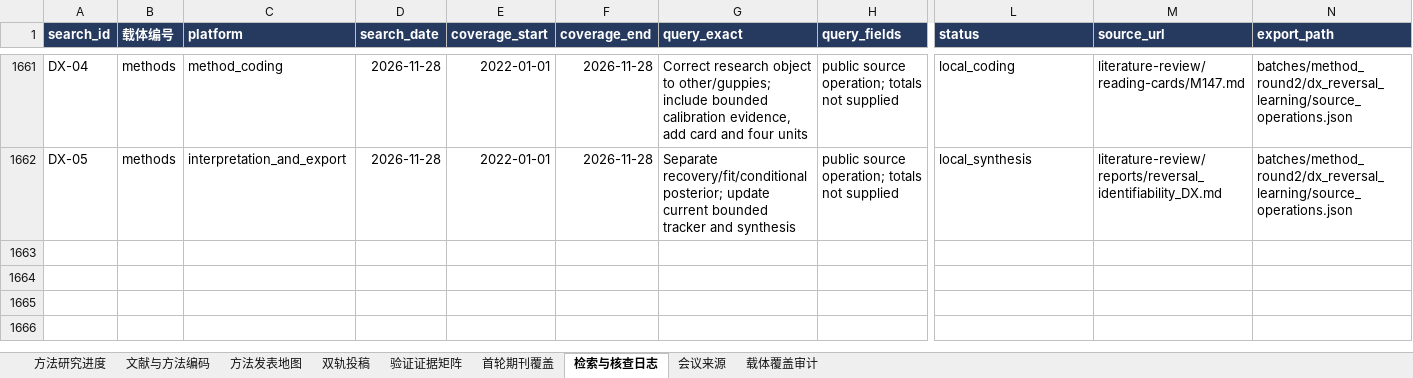
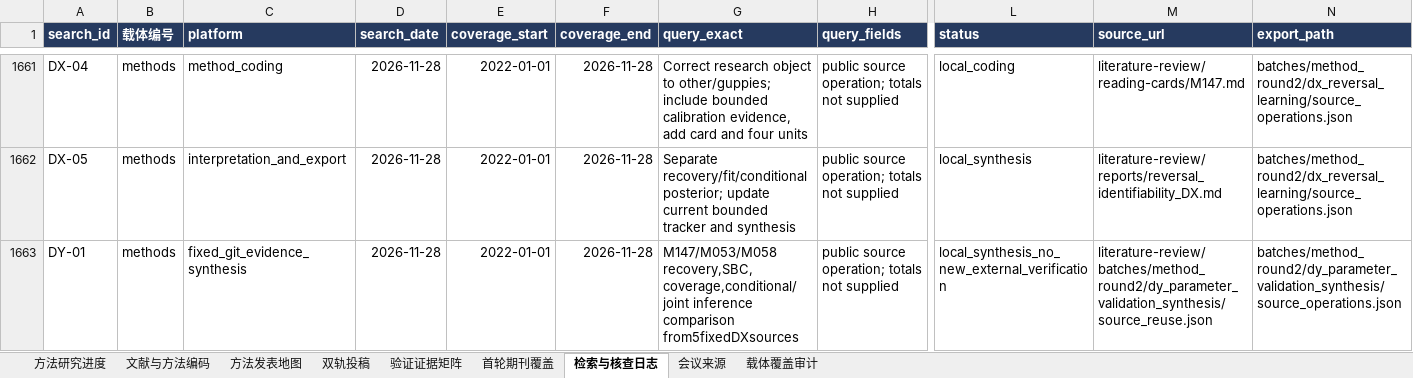
Before and after one commit to BNU-CCR/Agent-EX, an Excel workbook: literature-review/exports/literature_and_journals_methods.xlsx, sheet 检索与核查日志, drawn as a sheet; only a part is shown, gaps mark what is left out; values as stored, in another font and other column widths than the file's, no borders; rows hold the shown columns only; the diff names each change by its address in the sheet, - before the commit and + after, or states it on an @@ line.

Commit message:
docs(literature): synthesize recovery SBC coverage and conditional inference

```diff
--- a/literature-review/exports/literature_and_journals_methods.xlsx (sheet 检索与核查日志)
+++ b/literature-review/exports/literature_and_journals_methods.xlsx (sheet 检索与核查日志)
+row 1663: DY-01 | methods | fixed_git_evidence_synthesis | 2026-11-28 | 2022-01-01 | 2026-11-28 | M147/M053/M058 recovery,SBC,coverage,conditional/joint inference comparison from5fixedDXsources | public source operation; totals not supplied | local_synthesis_no_new_external_verification | literature-review/batches/method_round2/dy_parameter_validation_synthesis/source_reuse.json | batches/method_round2/dy_parameter_validation_synthesis/source_operations.json
```
Also changed, not shown: 15 other files.
